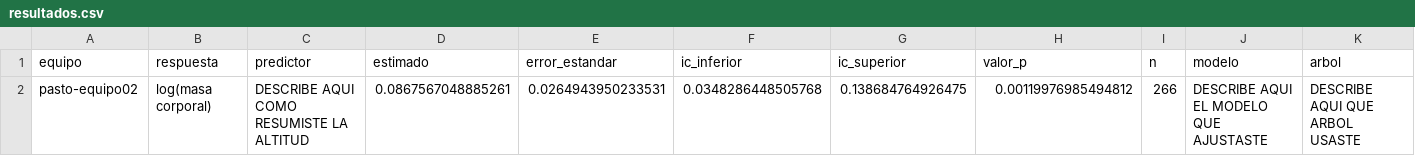
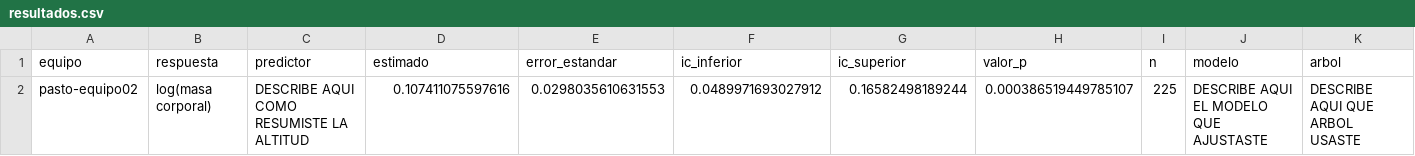
Before and after one commit to datadiversitylab/macrodata-taller, a CSV file: equipos/pasto-equipo02/resultados.csv, drawn as a sheet.

```diff
--- a/equipos/pasto-equipo02/resultados.csv
+++ b/equipos/pasto-equipo02/resultados.csv
@@ -1,2 +1,2 @@
 "equipo","respuesta","predictor","estimado","error_estandar","ic_inferior","ic_superior","valor_p","n","modelo","arbol"
-"pasto-equipo02","log(masa corporal)","DESCRIBE AQUI COMO RESUMISTE LA ALTITUD",0.0867567048885261,0.0264943950233531,0.0348286448505768,0.138684764926475,0.00119976985494812,266,"DESCRIBE AQUI EL MODELO QUE AJUSTASTE","DESCRIBE AQUI QUE ARBOL USASTE"
+"pasto-equipo02","log(masa corporal)","DESCRIBE AQUI COMO RESUMISTE LA ALTITUD",0.107411075597616,0.0298035610631553,0.0489971693027912,0.16582498189244,0.000386519449785107,225,"DESCRIBE AQUI EL MODELO QUE AJUSTASTE","DESCRIBE AQUI QUE ARBOL USASTE"
```
Also changed, not shown: 2 other files.
